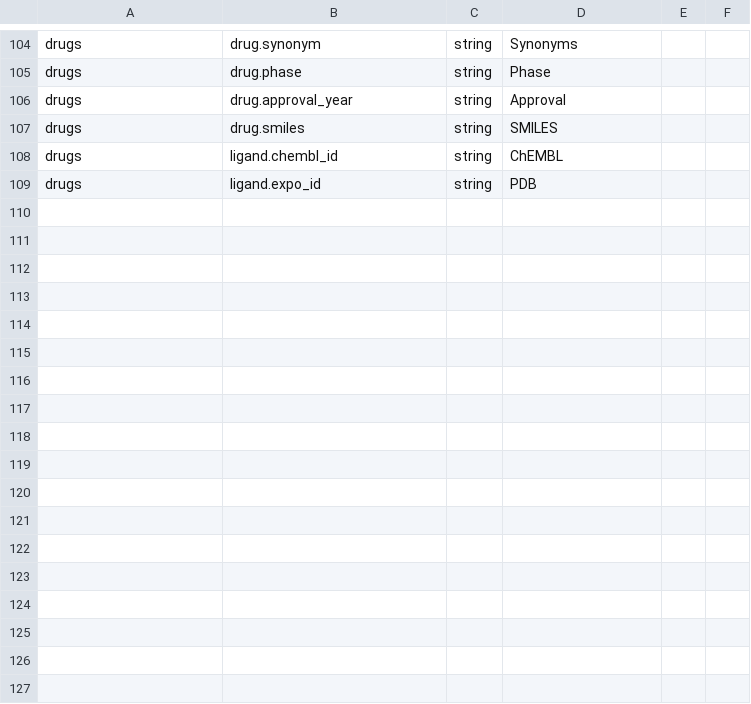
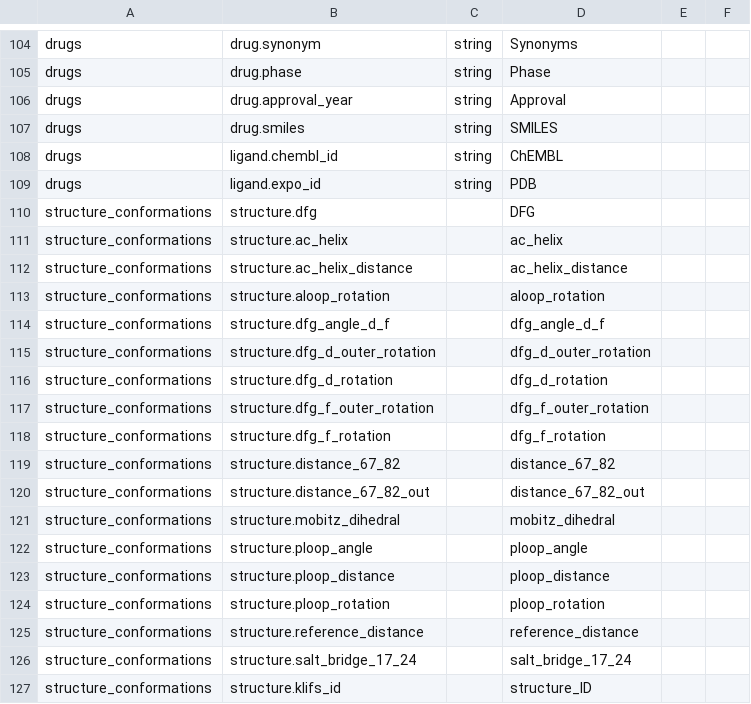
Before and after one commit to volkamerlab/opencadd, a CSV file: opencadd/data/klifs_fields.csv, drawn as a sheet; only a part is shown, gaps mark what is left out; the diff names each change by its address in the sheet, - before the commit and + after, or states it on an @@ line.

Commit message:
KLIFS: Add conformations fields to data/klifs_fields.csv

```diff
--- a/opencadd/data/klifs_fields.csv
+++ b/opencadd/data/klifs_fields.csv
+row 110: structure_conformations | structure.dfg |  | DFG
+row 111: structure_conformations | structure.ac_helix |  | ac_helix
+row 112: structure_conformations | structure.ac_helix_distance |  | ac_helix_distance
+row 113: structure_conformations | structure.aloop_rotation |  | aloop_rotation
+row 114: structure_conformations | structure.dfg_angle_d_f |  | dfg_angle_d_f
+row 115: structure_conformations | structure.dfg_d_outer_rotation |  | dfg_d_outer_rotation
+row 116: structure_conformations | structure.dfg_d_rotation |  | dfg_d_rotation
+row 117: structure_conformations | structure.dfg_f_outer_rotation |  | dfg_f_outer_rotation
+row 118: structure_conformations | structure.dfg_f_rotation |  | dfg_f_rotation
+row 119: structure_conformations | structure.distance_67_82 |  | distance_67_82
+row 120: structure_conformations | structure.distance_67_82_out |  | distance_67_82_out
+row 121: structure_conformations | structure.mobitz_dihedral |  | mobitz_dihedral
+row 122: structure_conformations | structure.ploop_angle |  | ploop_angle
+row 123: structure_conformations | structure.ploop_distance |  | ploop_distance
+row 124: structure_conformations | structure.ploop_rotation |  | ploop_rotation
+row 125: structure_conformations | structure.reference_distance |  | reference_distance
+row 126: structure_conformations | structure.salt_bridge_17_24 |  | salt_bridge_17_24
+row 127: structure_conformations | structure.klifs_id |  | structure_ID
```
